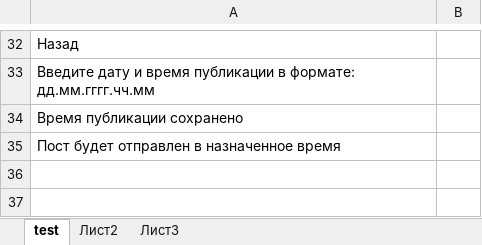
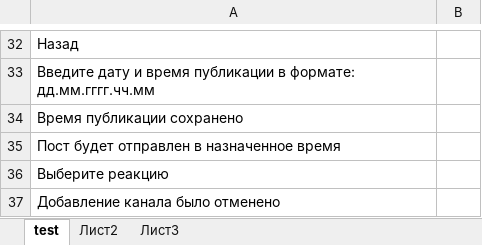
Before and after one commit to finsolit/project, an Excel workbook: fohbot/leng.xlsx, sheet test, drawn as a sheet; only a part is shown, gaps mark what is left out; values as stored, in another font and other column widths than the file's, no borders; the diff names each change by its address in the sheet, - before the commit and + after, or states it on an @@ line.

```diff
--- a/fohbot/leng.xlsx (sheet test)
+++ b/fohbot/leng.xlsx (sheet test)
+row 36: Выберите реакцию
+row 37: Добавление канала было отменено
```
Also changed, not shown: 2 other files.
